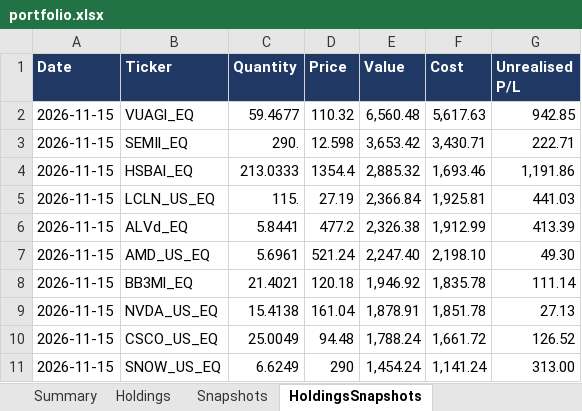
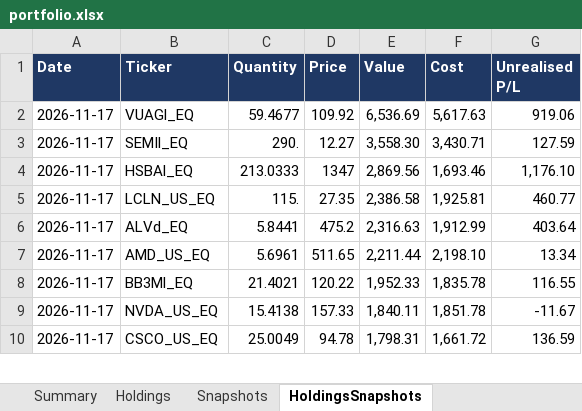
Before and after one commit to hivan04/portfolio-manager, an Excel workbook: portfolio.xlsx, sheet HoldingsSnapshots, drawn as a sheet; only a part is shown; values as stored, in another font and other column widths than the file's, no borders; removed rows and columns are numbered as before the commit, all else as after; the diff covers the shown part only; the diff names each change by its address in the sheet, - before the commit and + after, or states it on an @@ line.

```diff
--- a/portfolio.xlsx (sheet HoldingsSnapshots)
+++ b/portfolio.xlsx (sheet HoldingsSnapshots)
-A2:A10 (Date): 2026-11-15
+A2:A10 (Date): 2026-11-17
-D2 (Price): 110.32
+D2 (Price): 109.92
-E2 (Value): 6,560.48
+E2 (Value): 6,536.69
-G2 (Unrealised P/L): 942.85
+G2 (Unrealised P/L): 919.06
-D3 (Price): 12.598
+D3 (Price): 12.27
-E3 (Value): 3,653.42
+E3 (Value): 3,558.30
-G3 (Unrealised P/L): 222.71
+G3 (Unrealised P/L): 127.59
-D4 (Price): 1354.4
+D4 (Price): 1347
-E4 (Value): 2,885.32
+E4 (Value): 2,869.56
-G4 (Unrealised P/L): 1,191.86
+G4 (Unrealised P/L): 1,176.10
-D5 (Price): 27.19
+D5 (Price): 27.35
-E5 (Value): 2,366.84
+E5 (Value): 2,386.58
-G5 (Unrealised P/L): 441.03
+G5 (Unrealised P/L): 460.77
-D6 (Price): 477.2
+D6 (Price): 475.2
-E6 (Value): 2,326.38
+E6 (Value): 2,316.63
-G6 (Unrealised P/L): 413.39
+G6 (Unrealised P/L): 403.64
-D7 (Price): 521.24
+D7 (Price): 511.65
-E7 (Value): 2,247.40
+E7 (Value): 2,211.44
-G7 (Unrealised P/L): 49.30
+G7 (Unrealised P/L): 13.34
-D8 (Price): 120.18
+D8 (Price): 120.22
-E8 (Value): 1,946.92
+E8 (Value): 1,952.33
-G8 (Unrealised P/L): 111.14
+G8 (Unrealised P/L): 116.55
-D9 (Price): 161.04
+D9 (Price): 157.33
-E9 (Value): 1,878.91
+E9 (Value): 1,840.11
-G9 (Unrealised P/L): 27.13
+G9 (Unrealised P/L): -11.67
-D10 (Price): 94.48
+D10 (Price): 94.78
-E10 (Value): 1,788.24
+E10 (Value): 1,798.31
-G10 (Unrealised P/L): 126.52
+G10 (Unrealised P/L): 136.59
-row 11: 2026-11-15 | SNOW_US_EQ | 6.6249 | 290 | 1,454.24 | 1,141.24 | 313.00
```
Also changed, not shown: 22 added rows, 21 removed rows and 148 edited cells elsewhere in this sheet, sheet Holdings, sheet Snapshots, sheet Summary, 2 other files.
